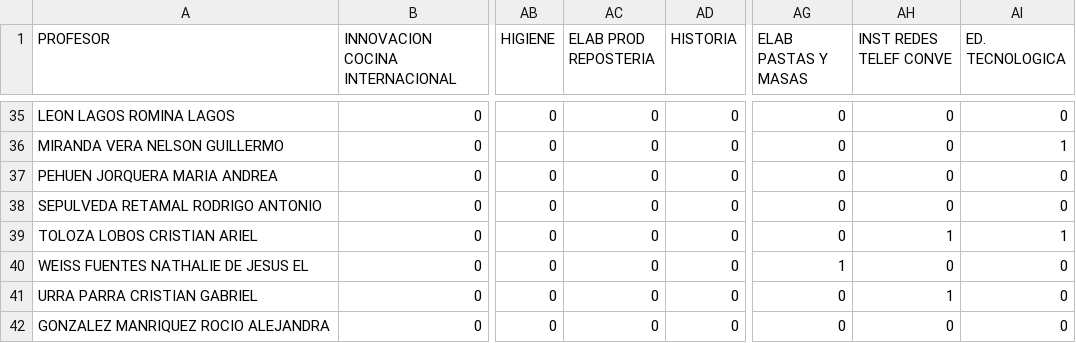
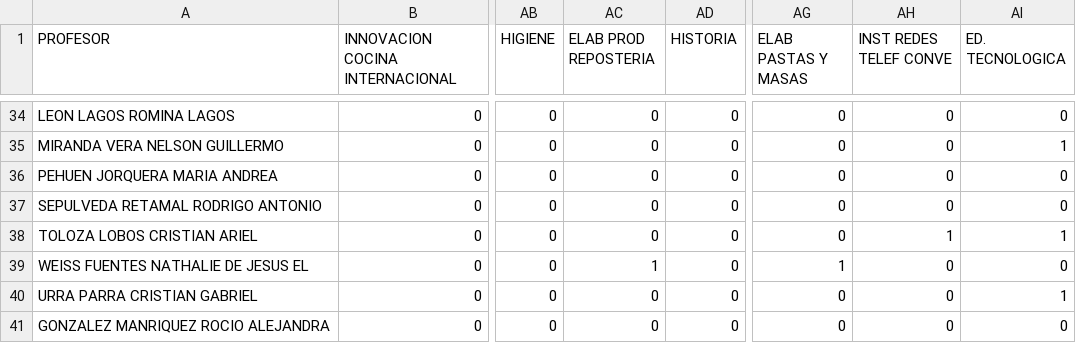
Before and after one commit to oaestay/school-timetable-optimizer, a CSV file: data/profesores.csv, drawn as a sheet; only a part is shown, gaps mark what is left out; addresses are those after the commit; the diff covers the shown part only; the diff names each change by its address in the sheet, - before the commit and + after, or states it on an @@ line.

```diff
--- a/data/profesores.csv
+++ b/data/profesores.csv
-AC39 (ELAB PROD REPOSTERIA): 0
+AC39 (ELAB PROD REPOSTERIA): 1
-AH40 (INST REDES TELEF CONVE): 1
+AH40 (INST REDES TELEF CONVE): 0
-AI40 (ED. TECNOLOGICA): 0
+AI40 (ED. TECNOLOGICA): 1
```
Also changed, not shown: 3 removed rows and 12 edited cells elsewhere in this file, data/cursos.csv, data/profesores-departamentos.csv, 4 other files.
